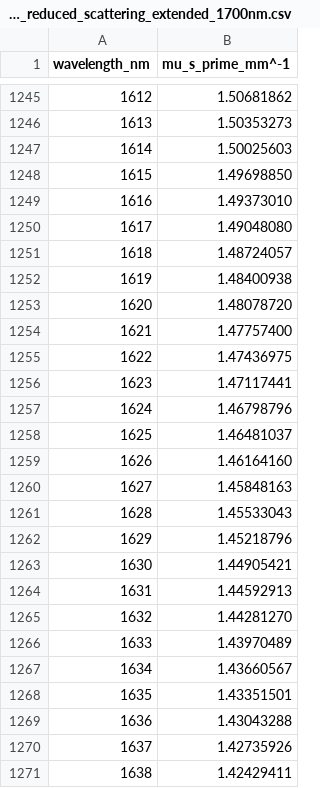
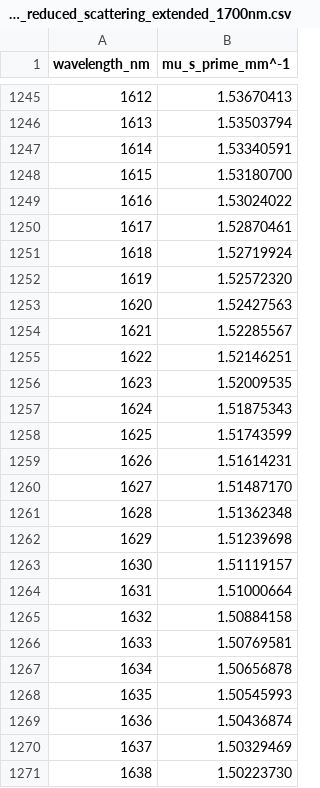
Before and after one commit to milanbhutan/Glucose_Sensor_Ranking, a CSV file: MCeXtreme_Sim/Exp_Scattering/salomatina_2006_dermis_reduced_scattering_extended_1700nm.csv, drawn as a sheet; only a part is shown, gaps mark what is left out; the diff covers the shown part only.

```diff
--- a/MCeXtreme_Sim/Exp_Scattering/salomatina_2006_dermis_reduced_scattering_extended_1700nm.csv
+++ b/MCeXtreme_Sim/Exp_Scattering/salomatina_2006_dermis_reduced_scattering_extended_1700nm.csv
@@ -1245,27 +1245,27 @@ wavelength_nm,mu_s_prime_mm^-1
-1612,1.50681862
-1613,1.50353273
-1614,1.50025603
-1615,1.49698850
-1616,1.49373010
-1617,1.49048080
-1618,1.48724057
-1619,1.48400938
-1620,1.48078720
-1621,1.47757400
-1622,1.47436975
-1623,1.47117441
-1624,1.46798796
-1625,1.46481037
-1626,1.46164160
-1627,1.45848163
-1628,1.45533043
-1629,1.45218796
-1630,1.44905421
-1631,1.44592913
-1632,1.44281270
-1633,1.43970489
-1634,1.43660567
-1635,1.43351501
-1636,1.43043288
-1637,1.42735926
-1638,1.42429411
+1612,1.53670413
+1613,1.53503794
+1614,1.53340591
+1615,1.53180700
+1616,1.53024022
+1617,1.52870461
+1618,1.52719924
+1619,1.52572320
+1620,1.52427563
+1621,1.52285567
+1622,1.52146251
+1623,1.52009535
+1624,1.51875343
+1625,1.51743599
+1626,1.51614231
+1627,1.51487170
+1628,1.51362348
+1629,1.51239698
+1630,1.51119157
+1631,1.51000664
+1632,1.50884158
+1633,1.50769581
+1634,1.50656878
+1635,1.50545993
+1636,1.50436874
+1637,1.50329469
+1638,1.50223730
```
Also changed, not shown: 89 edited cells elsewhere in this file, MCeXtreme_Sim/Exp_Scattering/salomatina_2006_epidermis_reduced_scattering_extended_1700nm.csv, MCeXtreme_Sim/Exp_Scattering/salomatina_2006_subcutaneous_fat_reduced_scattering_extended_1700nm.csv, 5 other files.
